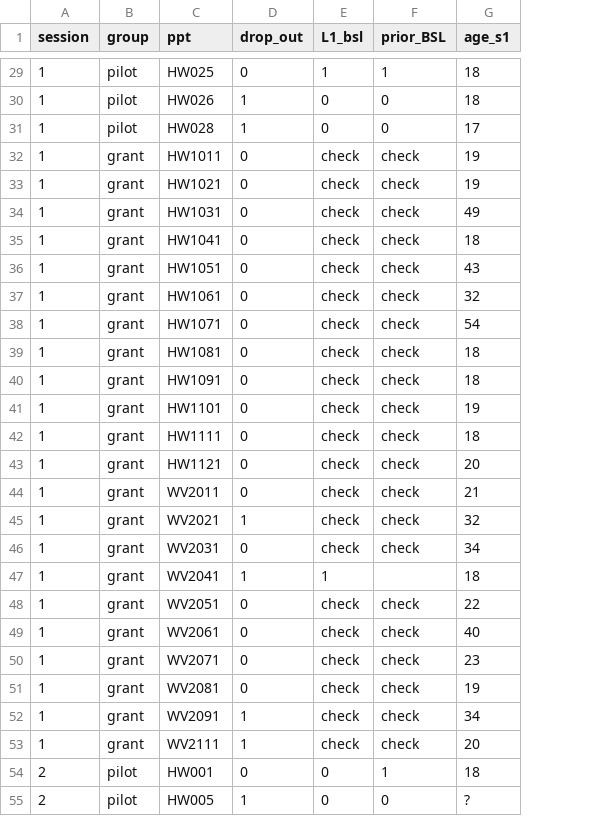
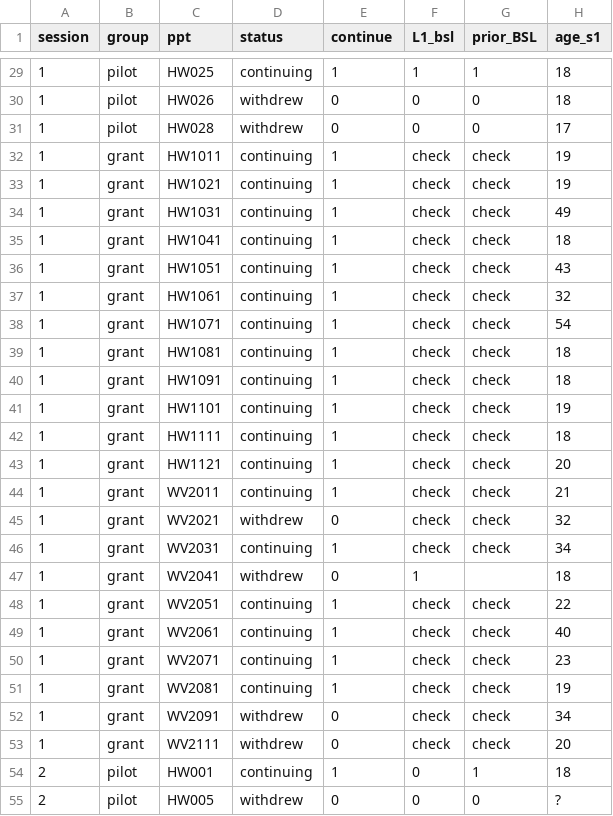
Before and after one commit to freyawatkins/sli-aptitude, a CSV file: data/2022-03-17_SLI_aptitude_data.csv, drawn as a sheet; only a part is shown, gaps mark what is left out; addresses are those after the commit; the diff covers the shown part only; the diff names each change by its address in the sheet, - before the commit and + after, or states it on an @@ line.

```diff
--- a/data/2022-03-17_SLI_aptitude_data.csv
+++ b/data/2022-03-17_SLI_aptitude_data.csv
+column D (status), rows 29-55: continuing | withdrew | withdrew | continuing | continuing | continuing | continuing | continuing | continuing | continuing | continuing | continuing | continuing | continuing | continuing | continuing | withdrew | continuing | withdrew | continuing | continuing | continuing | continuing | withdrew | withdrew | continuing | withdrew
-E1: drop_out
+E1: continue
-E29 (continue): 0
+E29 (continue): 1
-E30:E31 (continue): 1
+E30:E31 (continue): 0
-E32:E44 (continue): 0
+E32:E44 (continue): 1
-E45 (continue): 1
+E45 (continue): 0
-E46 (continue): 0
+E46 (continue): 1
-E47 (continue): 1
+E47 (continue): 0
-E48:E51 (continue): 0
+E48:E51 (continue): 1
-E52:E53 (continue): 1
+E52:E53 (continue): 0
-E54 (continue): 0
+E54 (continue): 1
-E55 (continue): 1
+E55 (continue): 0
```
Also changed, not shown: 124 edited cells elsewhere in this file, 3 other files.
